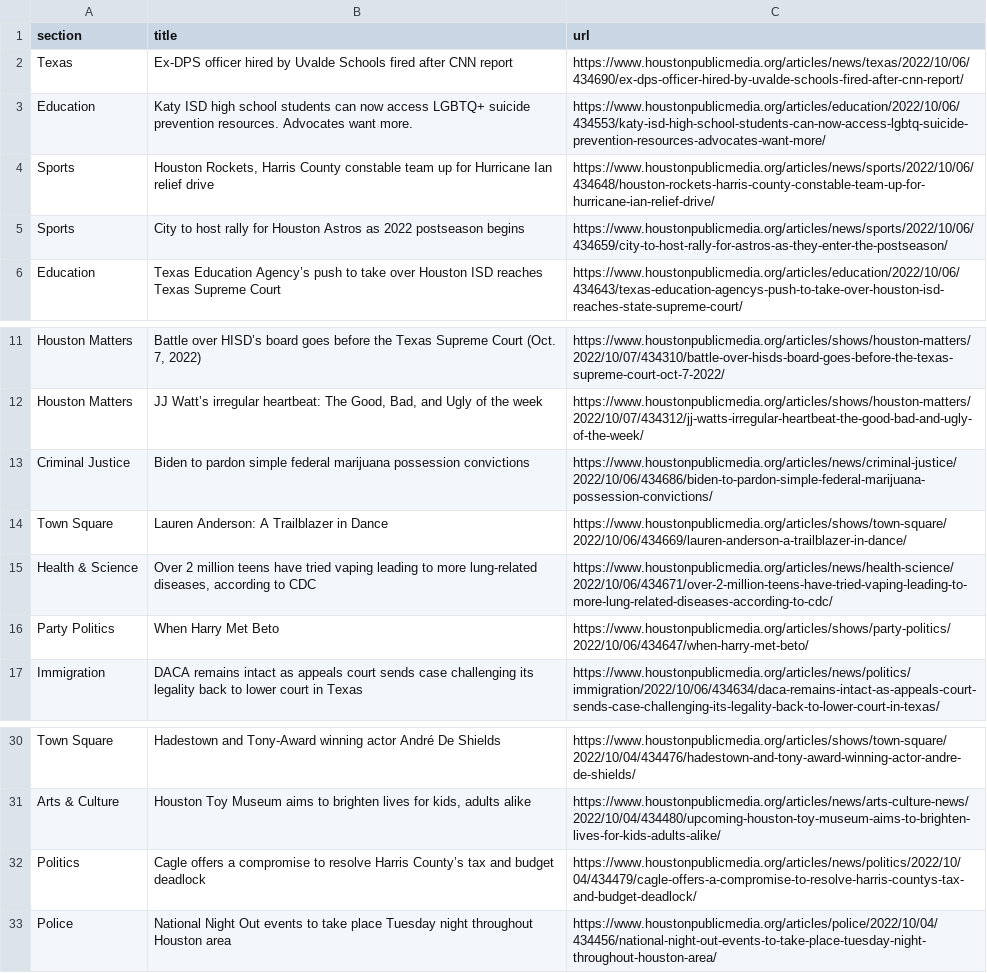
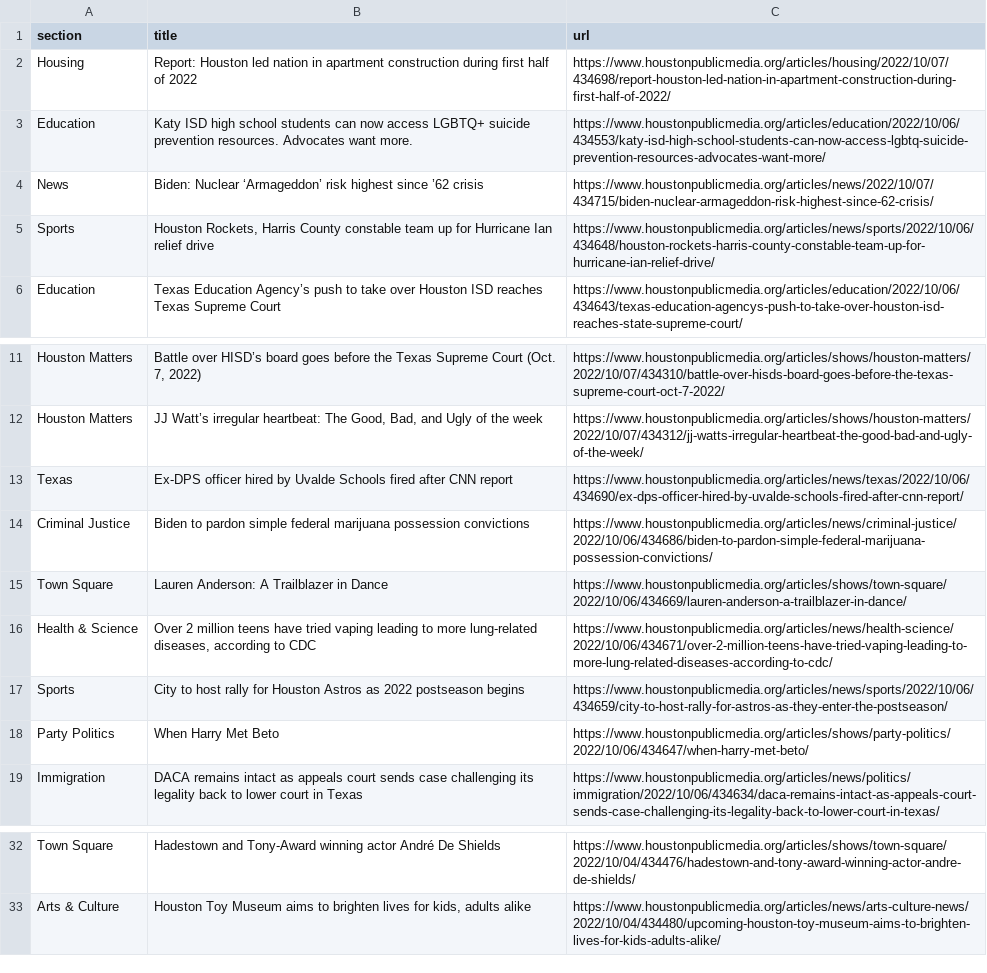
Before and after one commit to tanazm/Houston_scraped, a CSV file: npr.csv, drawn as a sheet; only a part is shown, gaps mark what is left out.

```diff
--- a/npr.csv
+++ b/npr.csv
@@ -1,6 +1,6 @@
 section,title,url
-Texas,Ex-DPS officer hired by Uvalde Schools fired after CNN report,https://www.houstonpublicmedia.org/articles/news/texas/2022/10/06/434690/ex-dps-officer-hired-by-uvalde-schools-fired-after-cnn-report/
+Housing,Report: Houston led nation in apartment construction during first half of 2022,https://www.houstonpublicmedia.org/articles/housing/2022/10/07/434698/report-houston-led-nation-in-apartment-construction-during-first-half-of-2022/
 Education,Katy ISD high school students can now access LGBTQ+ suicide prevention resources. Advocates want more.,https://www.houstonpublicmedia.org/articles/education/2022/10/06/434553/katy-isd-high-school-students-can-now-access-lgbtq-suicide-prevention-resources-advocates-want-more/
+News,Biden: Nuclear ‘Armageddon’ risk highest since ’62 crisis,https://www.houstonpublicmedia.org/articles/news/2022/10/07/434715/biden-nuclear-armageddon-risk-highest-since-62-crisis/
 Sports,"Houston Rockets, Harris County constable team up for Hurricane Ian relief drive",https://www.houstonpublicmedia.org/articles/news/sports/2022/10/06/434648/houston-rockets-harris-county-constable-team-up-for-hurricane-ian-relief-drive/
-Sports,City to host rally for Houston Astros as 2022 postseason begins,https://www.houstonpublicmedia.org/articles/news/sports/2022/10/06/434659/city-to-host-rally-for-astros-as-they-enter-the-postseason/
 Education,Texas Education Agency’s push to take over Houston ISD reaches Texas Supreme Court,https://www.houstonpublicmedia.org/articles/education/2022/10/06/434643/texas-education-agencys-push-to-take-over-houston-isd-reaches-state-supreme-court/
@@ -12,2 +12,3 @@ Houston Matters,"Battle over HISD’s board goes before the Texas Supreme Court
 Houston Matters,"JJ Watt’s irregular heartbeat: The Good, Bad, and Ugly of the week",https://www.houstonpublicmedia.org/articles/shows/houston-matters/2022/10/07/434312/jj-watts-irregular-heartbeat-the-good-bad-and-ugly-of-the-week/
+Texas,Ex-DPS officer hired by Uvalde Schools fired after CNN report,https://www.houstonpublicmedia.org/articles/news/texas/2022/10/06/434690/ex-dps-officer-hired-by-uvalde-schools-fired-after-cnn-report/
 Criminal Justice,Biden to pardon simple federal marijuana possession convictions,https://www.houstonpublicmedia.org/articles/news/criminal-justice/2022/10/06/434686/biden-to-pardon-simple-federal-marijuana-possession-convictions/
@@ -15,2 +16,3 @@ Town Square,Lauren Anderson: A Trailblazer in Dance,https://www.houstonpublicmed
 Health & Science,"Over 2 million teens have tried vaping leading to more lung-related diseases, according to CDC",https://www.houstonpublicmedia.org/articles/news/health-science/2022/10/06/434671/over-2-million-teens-have-tried-vaping-leading-to-more-lung-related-diseases-according-to-cdc/
+Sports,City to host rally for Houston Astros as 2022 postseason begins,https://www.houstonpublicmedia.org/articles/news/sports/2022/10/06/434659/city-to-host-rally-for-astros-as-they-enter-the-postseason/
 Party Politics,When Harry Met Beto,https://www.houstonpublicmedia.org/articles/shows/party-politics/2022/10/06/434647/when-harry-met-beto/
@@ -31,3 +33 @@ Town Square,Hadestown and Tony-Award winning actor André De Shields,https://www
 Arts & Culture,"Houston Toy Museum aims to brighten lives for kids, adults alike",https://www.houstonpublicmedia.org/articles/news/arts-culture-news/2022/10/04/434480/upcoming-houston-toy-museum-aims-to-brighten-lives-for-kids-adults-alike/
-Politics,Cagle offers a compromise to resolve Harris County’s tax and budget deadlock,https://www.houstonpublicmedia.org/articles/news/politics/2022/10/04/434479/cagle-offers-a-compromise-to-resolve-harris-countys-tax-and-budget-deadlock/
-Police,National Night Out events to take place Tuesday night throughout Houston area,https://www.houstonpublicmedia.org/articles/police/2022/10/04/434456/national-night-out-events-to-take-place-tuesday-night-throughout-houston-area/
```
